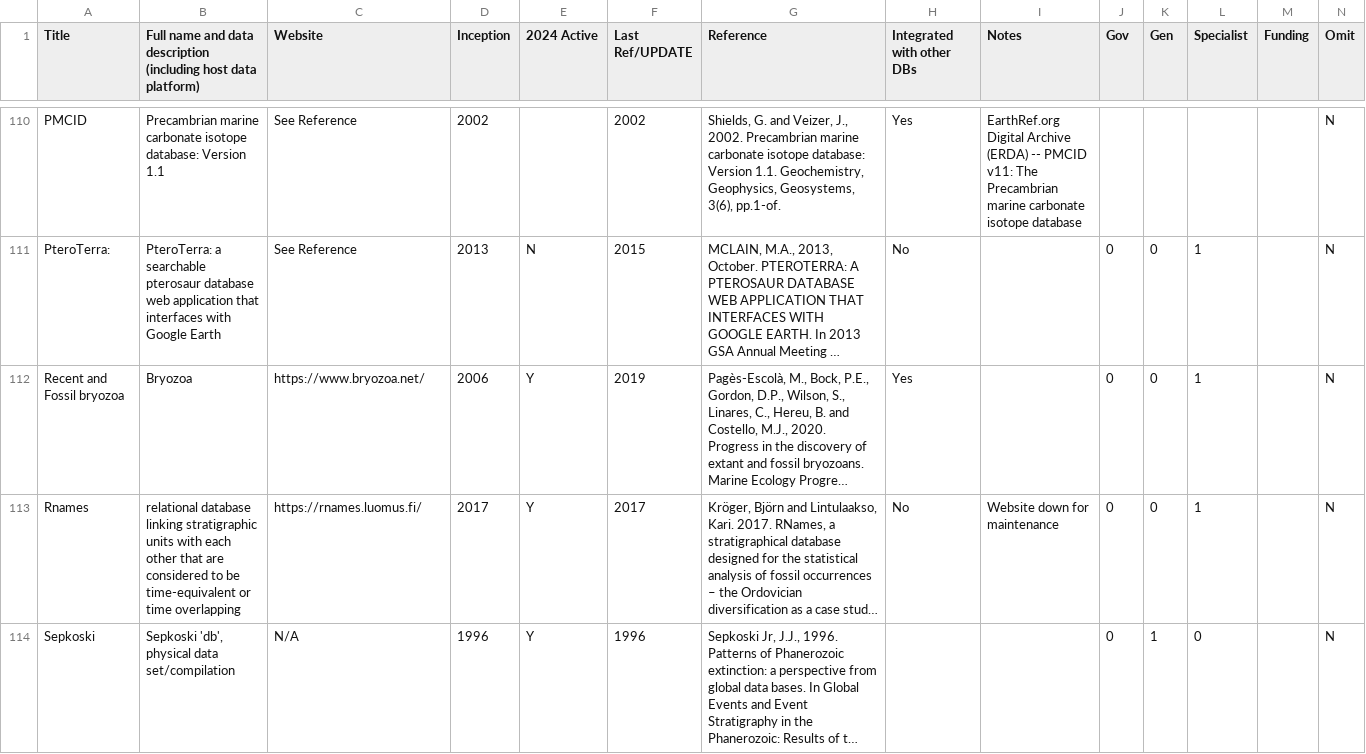
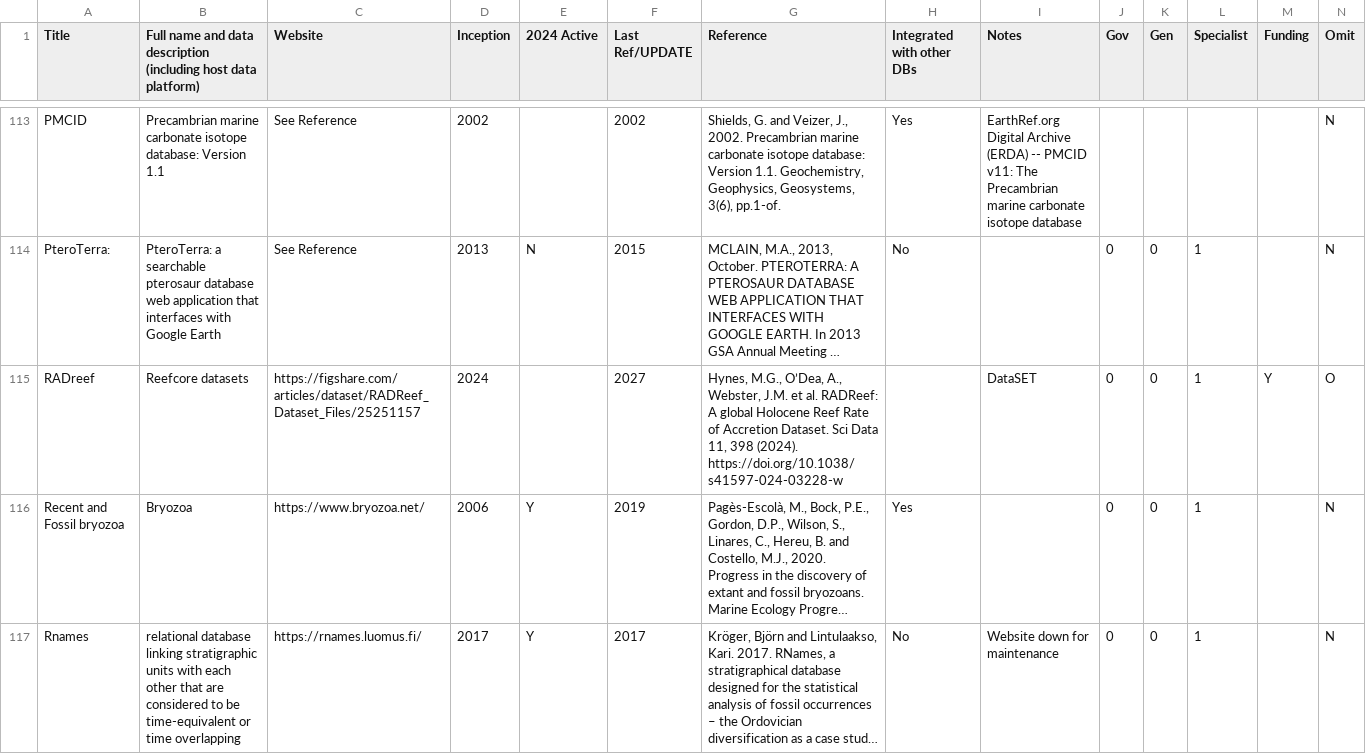
Before and after one commit to dowdingem/IRAL, a CSV file: Data/IRAL.csv, drawn as a sheet; only a part is shown, gaps mark what is left out; the shorter side is filled out with more unchanged rows; long unchanged cells end in …; the diff covers the shown part only; the diff names each change by its address in the sheet, - before the commit and + after, or states it on an @@ line.

```diff
--- a/Data/IRAL.csv
+++ b/Data/IRAL.csv
+row 115: RADreef | Reefcore datasets | https://figshare.com/articles/dataset/RADReef_Dataset_Files/25251157 | 2024 |  | 2027 | Hynes, M.G., O’Dea, A., Webster, J.M. et al. RADReef: A global Holocene Reef Rate of Accretion Dataset. Sci Data 11, 398 (2024). https://doi.org/10.1038/s41597-024-03228-w |  | DataSET | 0 | 0 | 1 | Y | O
```
Also changed, not shown: 4 added rows, 1 moved row and 3 edited cells elsewhere in this file, 1 other file.
